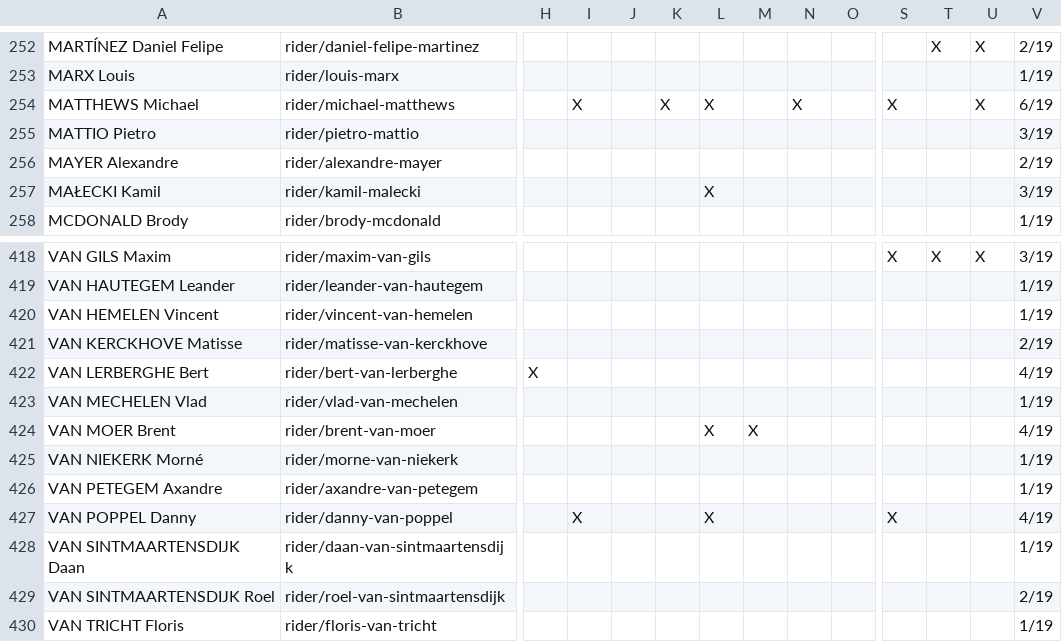
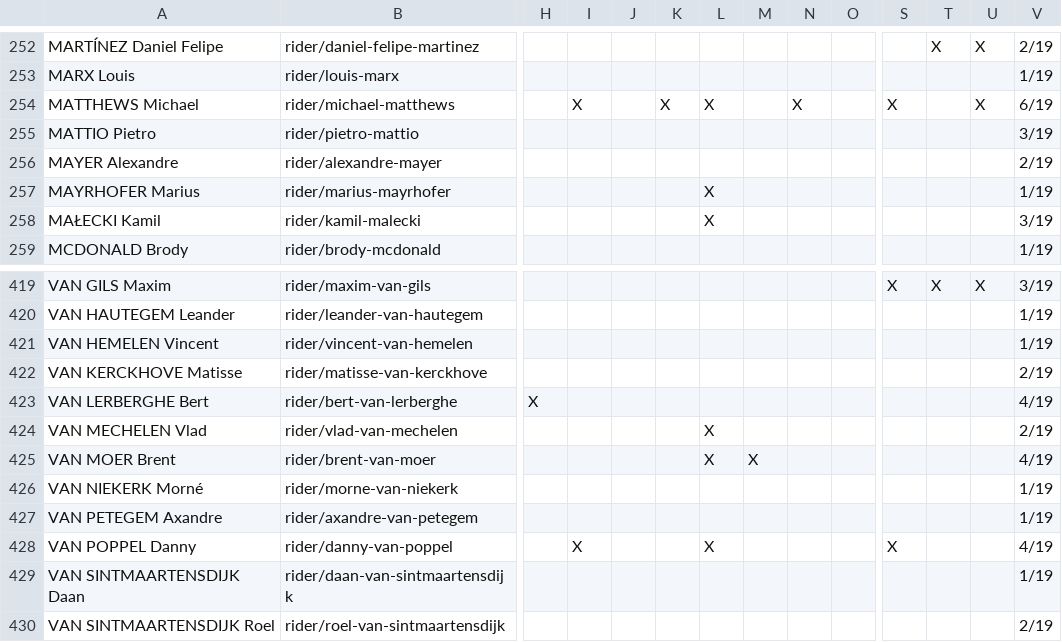
Before and after one commit to nigellindemann-dev/wm26, a CSV file: output/startlist_matrix.csv, drawn as a sheet; only a part is shown, gaps mark what is left out; the shorter side is filled out with more unchanged rows; addresses are those after the commit; rows hold the shown columns only; the diff names each change by its address in the sheet, - before the commit and + after, or states it on an @@ line.

```diff
--- a/output/startlist_matrix.csv
+++ b/output/startlist_matrix.csv
+row 257: MAYRHOFER Marius | rider/marius-mayrhofer |  |  |  |  | X |  |  |  |  |  |  | 1/19
-L424: (empty)
+L424: X
-V424: 1/19
+V424: 2/19
```
Also changed, not shown: output/startlist_changes.csv, 2 other files.
